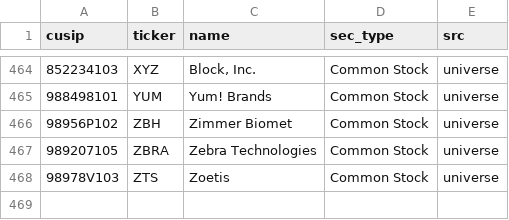
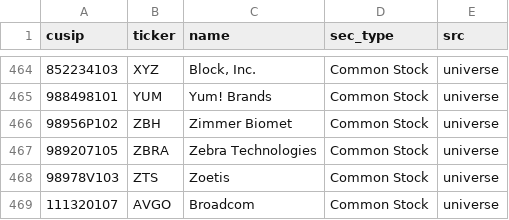
Before and after one commit to marcomazzon27-prog/analyst-snapshot, a CSV file: data/13f/cusip_map.csv, drawn as a sheet; only a part is shown, gaps mark what is left out; the diff names each change by its address in the sheet, - before the commit and + after, or states it on an @@ line.

```diff
--- a/data/13f/cusip_map.csv
+++ b/data/13f/cusip_map.csv
+row 469: 111320107 | AVGO | Broadcom | Common Stock | universe
```
Also changed, not shown: 2 other files.
